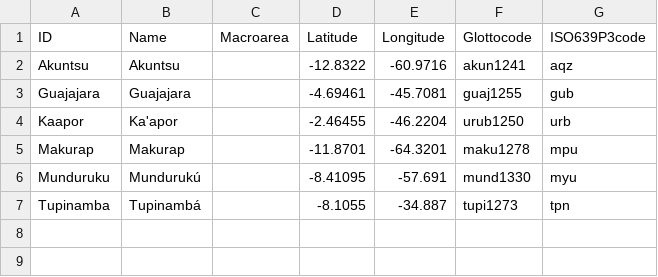
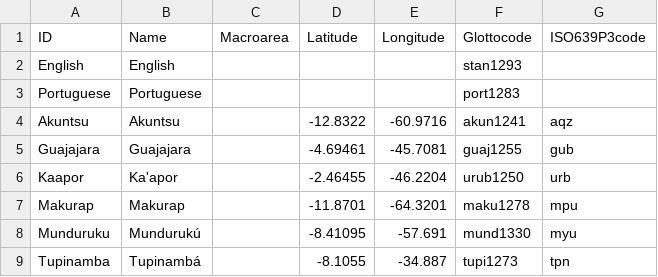
Before and after one commit to tupian-language-resources/tudet, a CSV file: cldf/languages.csv, drawn as a sheet; the diff names each change by its address in the sheet, - before the commit and + after, or states it on an @@ line.

```diff
--- a/cldf/languages.csv
+++ b/cldf/languages.csv
+row 2: English | English |  |  |  | stan1293
+row 3: Portuguese | Portuguese |  |  |  | port1283
```
Also changed, not shown: cldf/examples.csv, etc/languages.csv, 8 other files.
